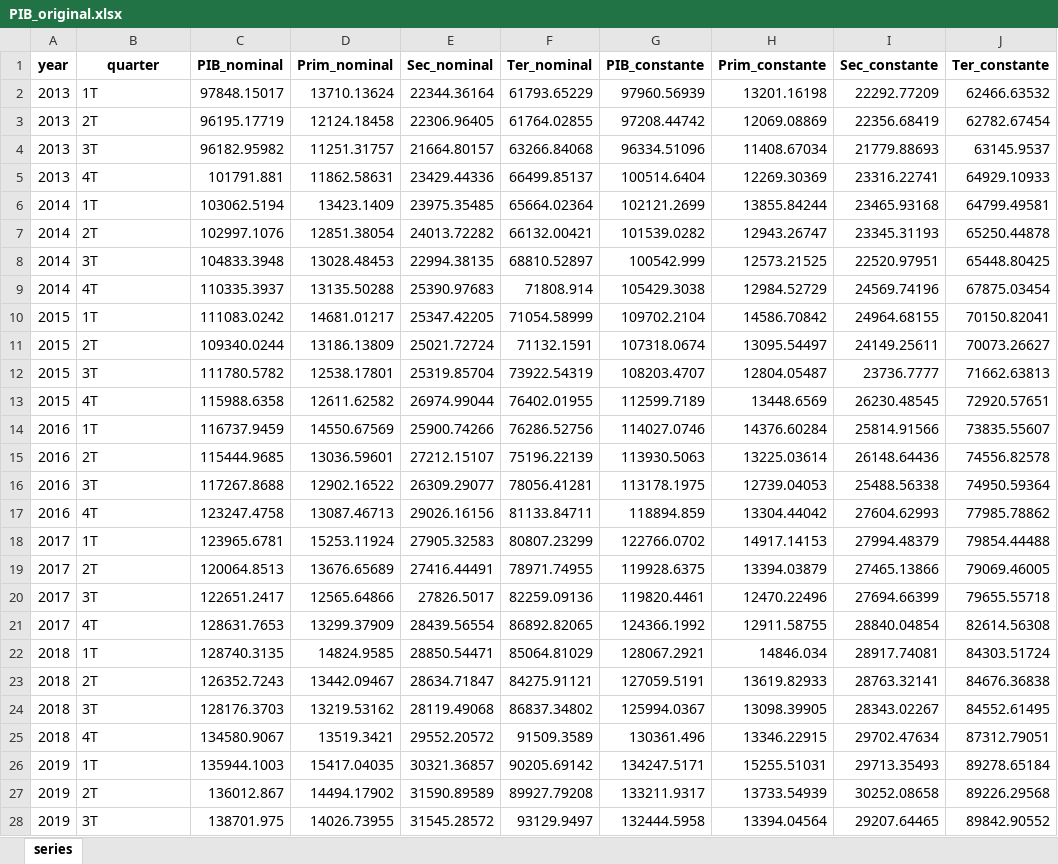
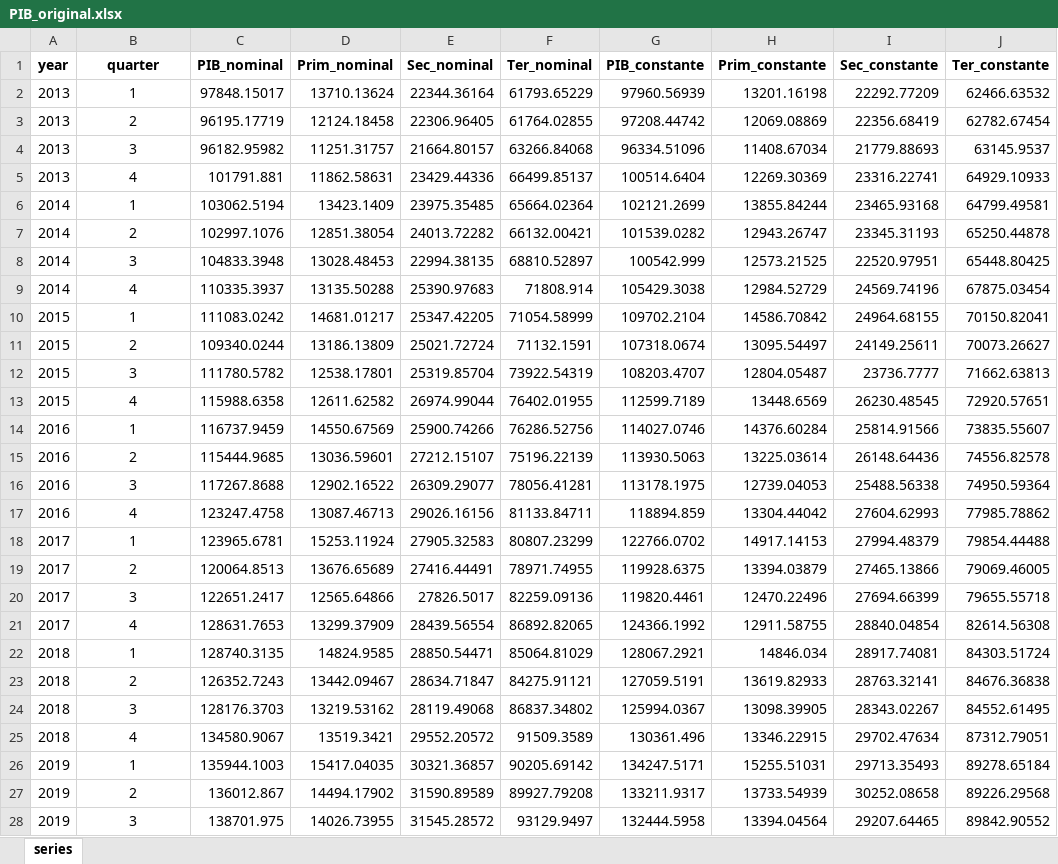
Before and after one commit to PES-BG-2025/proj-y-pib2code, an Excel workbook: PIB_original.xlsx, sheet series, drawn as a sheet; only a part is shown; values as stored, in another font and other column widths than the file's, no borders; the diff covers the shown part only; the diff names each change by its address in the sheet, - before the commit and + after, or states it on an @@ line.

```diff
--- a/PIB_original.xlsx (sheet series)
+++ b/PIB_original.xlsx (sheet series)
-B2 (quarter): 1T
+B2 (quarter): 1
-B2:B28 alignment: left
+B2:B28 alignment: center
-B3 (quarter): 2T
+B3 (quarter): 2
-B4 (quarter): 3T
+B4 (quarter): 3
-B5 (quarter): 4T
+B5 (quarter): 4
-B6 (quarter): 1T
+B6 (quarter): 1
-B7 (quarter): 2T
+B7 (quarter): 2
-B8 (quarter): 3T
+B8 (quarter): 3
-B9 (quarter): 4T
+B9 (quarter): 4
-B10 (quarter): 1T
+B10 (quarter): 1
-B11 (quarter): 2T
+B11 (quarter): 2
-B12 (quarter): 3T
+B12 (quarter): 3
-B13 (quarter): 4T
+B13 (quarter): 4
-B14 (quarter): 1T
+B14 (quarter): 1
-B15 (quarter): 2T
+B15 (quarter): 2
-B16 (quarter): 3T
+B16 (quarter): 3
-B17 (quarter): 4T
+B17 (quarter): 4
-B18 (quarter): 1T
+B18 (quarter): 1
-B19 (quarter): 2T
+B19 (quarter): 2
-B20 (quarter): 3T
+B20 (quarter): 3
-B21 (quarter): 4T
+B21 (quarter): 4
-B22 (quarter): 1T
+B22 (quarter): 1
-B23 (quarter): 2T
+B23 (quarter): 2
-B24 (quarter): 3T
+B24 (quarter): 3
-B25 (quarter): 4T
+B25 (quarter): 4
-B26 (quarter): 1T
+B26 (quarter): 1
-B27 (quarter): 2T
+B27 (quarter): 2
-B28 (quarter): 3T
+B28 (quarter): 3
```
Also changed, not shown: 21 edited cells and cell formats elsewhere in this sheet, PIB_encadenado.xlsx, 4 other files.
